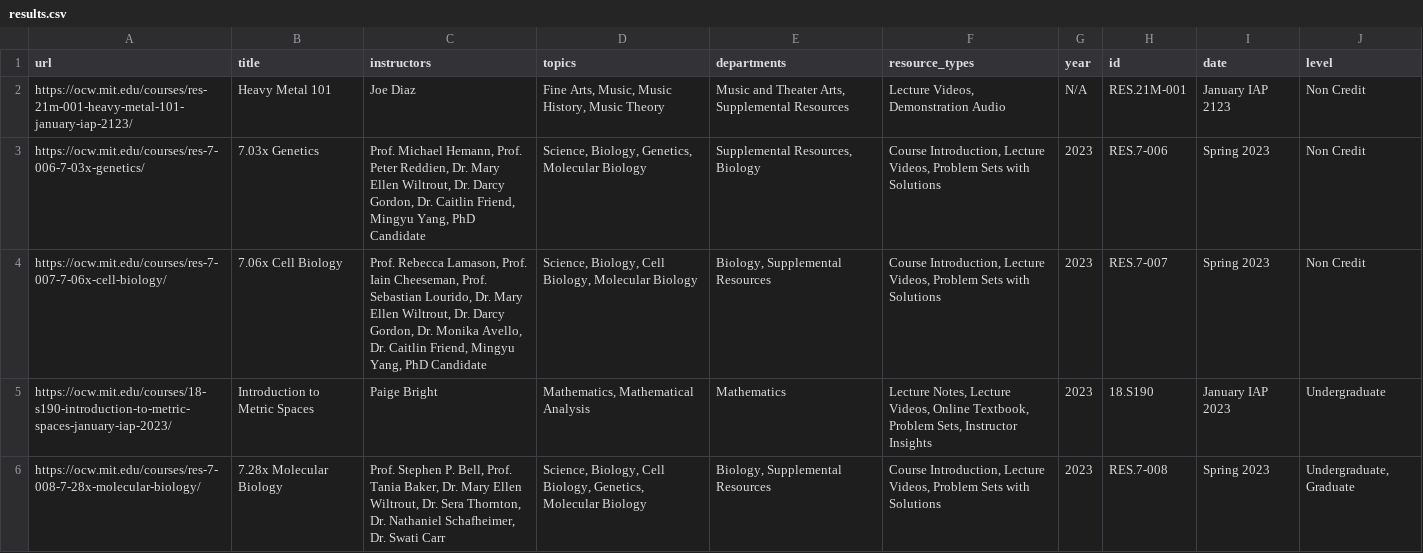
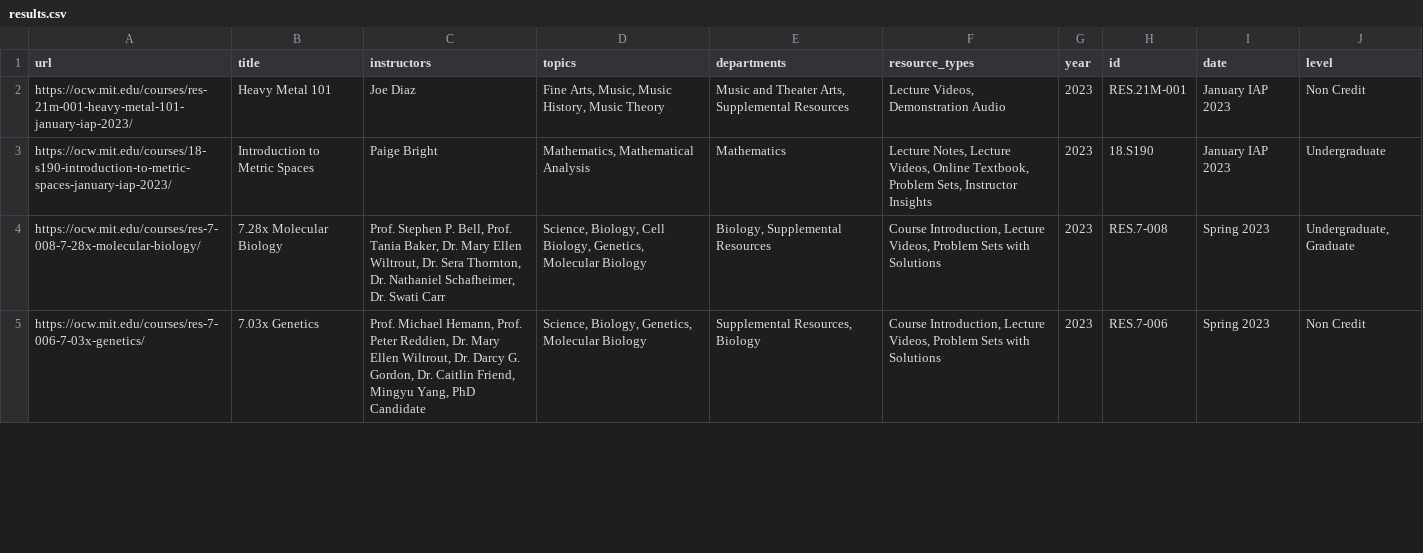
Before and after one commit to ZaneH/ocw-crawler, a CSV file: results.csv, drawn as a sheet; only a part is shown; the diff covers the shown part only.

Commit message:
Update results.csv

```diff
--- a/results.csv
+++ b/results.csv
@@ -1,6 +1,5 @@
 "url","title","instructors","topics","departments","resource_types","year","id","date","level"
-"https://ocw.mit.edu/courses/res-21m-001-heavy-metal-101-january-iap-2123/","Heavy Metal 101","Joe Diaz","Fine Arts, Music, Music History, Music Theory","Music and Theater Arts, Supplemental Resources","Lecture Videos, Demonstration Audio","N/A","RES.21M-001","January IAP 2123","Non Credit"
-"https://ocw.mit.edu/courses/res-7-006-7-03x-genetics/","7.03x Genetics","Prof. Michael Hemann, Prof. Peter Reddien, Dr. Mary Ellen Wiltrout, Dr. Darcy Gordon, Dr. Caitlin Friend, Mingyu Yang, PhD Candidate","Science, Biology, Genetics, Molecular Biology","Supplemental Resources, Biology","Course Introduction, Lecture Videos, Problem Sets with Solutions","2023","RES.7-006","Spring 2023","Non Credit"
-"https://ocw.mit.edu/courses/res-7-007-7-06x-cell-biology/","7.06x Cell Biology","Prof. Rebecca Lamason, Prof. Iain Cheeseman, Prof. Sebastian Lourido, Dr. Mary Ellen Wiltrout, Dr. Darcy Gordon, Dr. Monika Avello, Dr. Caitlin Friend, Mingyu Yang, PhD Candidate","Science, Biology, Cell Biology, Molecular Biology","Biology, Supplemental Resources","Course Introduction, Lecture Videos, Problem Sets with Solutions","2023","RES.7-007","Spring 2023","Non Credit"
+"https://ocw.mit.edu/courses/res-21m-001-heavy-metal-101-january-iap-2023/","Heavy Metal 101","Joe Diaz","Fine Arts, Music, Music History, Music Theory","Music and Theater Arts, Supplemental Resources","Lecture Videos, Demonstration Audio","2023","RES.21M-001","January IAP 2023","Non Credit"
 "https://ocw.mit.edu/courses/18-s190-introduction-to-metric-spaces-january-iap-2023/","Introduction to Metric Spaces ","Paige Bright","Mathematics, Mathematical Analysis","Mathematics","Lecture Notes, Lecture Videos, Online Textbook, Problem Sets, Instructor Insights","2023","18.S190","January IAP 2023","Undergraduate"
 "https://ocw.mit.edu/courses/res-7-008-7-28x-molecular-biology/","7.28x Molecular Biology","Prof. Stephen P. Bell, Prof. Tania Baker, Dr. Mary Ellen Wiltrout, Dr. Sera Thornton, Dr. Nathaniel Schafheimer, Dr. Swati Carr","Science, Biology, Cell Biology, Genetics, Molecular Biology","Biology, Supplemental Resources","Course Introduction, Lecture Videos, Problem Sets with Solutions","2023","RES.7-008","Spring 2023","Undergraduate, Graduate"
+"https://ocw.mit.edu/courses/res-7-006-7-03x-genetics/","7.03x Genetics","Prof. Michael Hemann, Prof. Peter Reddien, Dr. Mary Ellen Wiltrout, Dr. Darcy G. Gordon, Dr. Caitlin Friend, Mingyu Yang, PhD Candidate","Science, Biology, Genetics, Molecular Biology","Supplemental Resources, Biology","Course Introduction, Lecture Videos, Problem Sets with Solutions","2023","RES.7-006","Spring 2023","Non Credit"
```
Also changed, not shown: 11 added rows, 2 removed rows, 2 moved rows and 1 edited cell elsewhere in this file, 1 other file.
